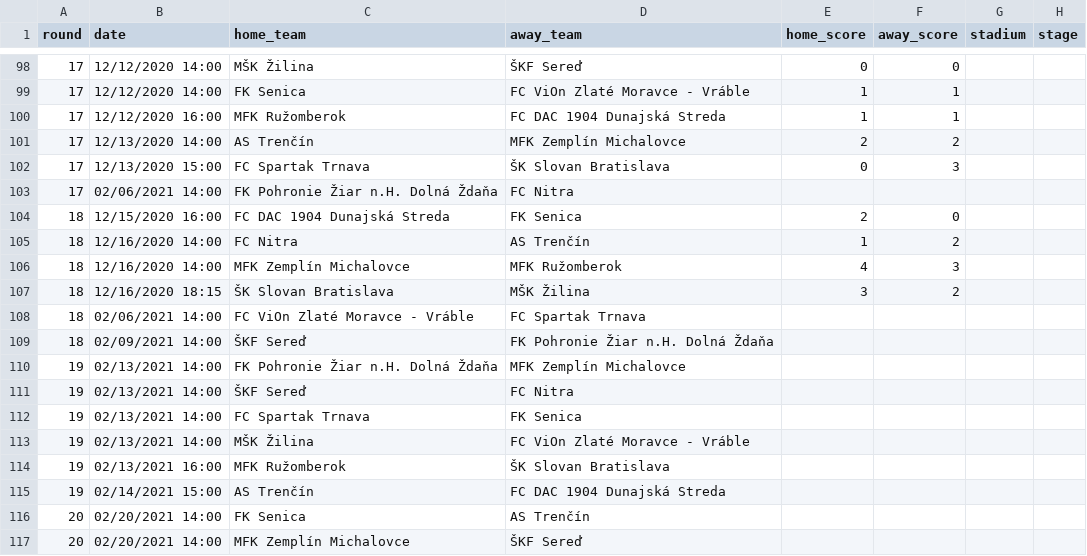
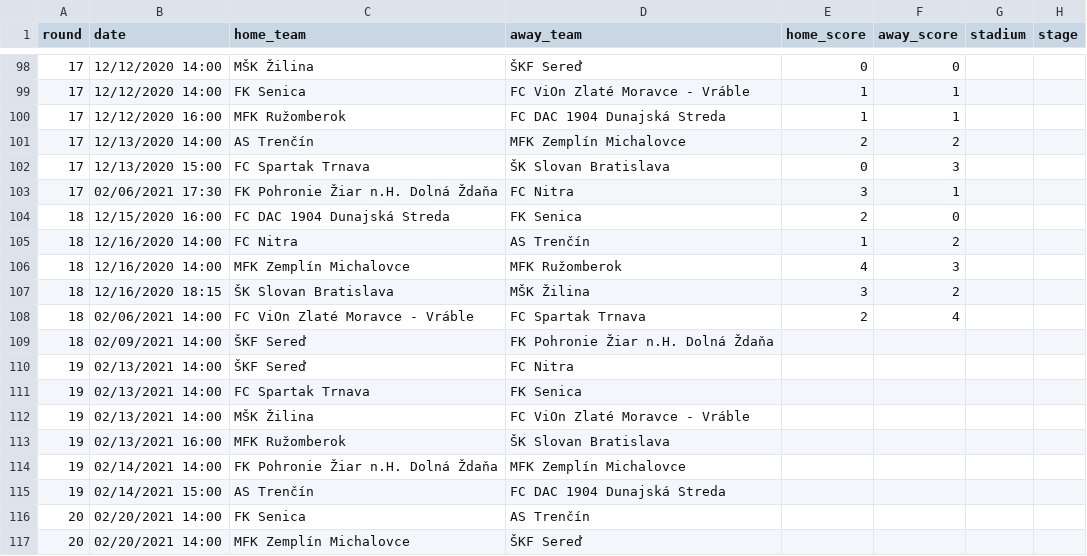
Before and after one commit to attilanagy/football-data, a CSV file: 2020s/2020-2021/slovakia.1.csv, drawn as a sheet; only a part is shown, gaps mark what is left out.

```diff
--- a/2020s/2020-2021/slovakia.1.csv
+++ b/2020s/2020-2021/slovakia.1.csv
@@ -102,3 +102,3 @@ round,date,home_team,away_team,home_score,away_score,stadium,stage
 17,12/13/2020 15:00,FC Spartak Trnava,ŠK Slovan Bratislava ,0,3,,
-17,02/06/2021 14:00,FK Pohronie Žiar n.H. Dolná Ždaňa,FC Nitra,,,,
+17,02/06/2021 17:30,FK Pohronie Žiar n.H. Dolná Ždaňa,FC Nitra,3,1,,
 18,12/15/2020 16:00,FC DAC 1904 Dunajská Streda,FK Senica,2,0,,
@@ -107,5 +107,4 @@ round,date,home_team,away_team,home_score,away_score,stadium,stage
 18,12/16/2020 18:15,ŠK Slovan Bratislava ,MŠK Žilina,3,2,,
-18,02/06/2021 14:00,FC ViOn Zlaté Moravce - Vráble,FC Spartak Trnava,,,,
+18,02/06/2021 14:00,FC ViOn Zlaté Moravce - Vráble,FC Spartak Trnava,2,4,,
 18,02/09/2021 14:00,ŠKF Sereď,FK Pohronie Žiar n.H. Dolná Ždaňa,,,,
-19,02/13/2021 14:00,FK Pohronie Žiar n.H. Dolná Ždaňa,MFK Zemplín Michalovce,,,,
 19,02/13/2021 14:00,ŠKF Sereď,FC Nitra,,,,
@@ -114,2 +113,3 @@ round,date,home_team,away_team,home_score,away_score,stadium,stage
 19,02/13/2021 16:00,MFK Ružomberok,ŠK Slovan Bratislava ,,,,
+19,02/14/2021 14:00,FK Pohronie Žiar n.H. Dolná Ždaňa,MFK Zemplín Michalovce,,,,
 19,02/14/2021 15:00,AS Trenčín,FC DAC 1904 Dunajská Streda,,,,
```
Also changed, not shown: 2020s/2020-2021/czechia.1.csv, 2020s/2020-2021/germany.1.csv, 2 other files.
